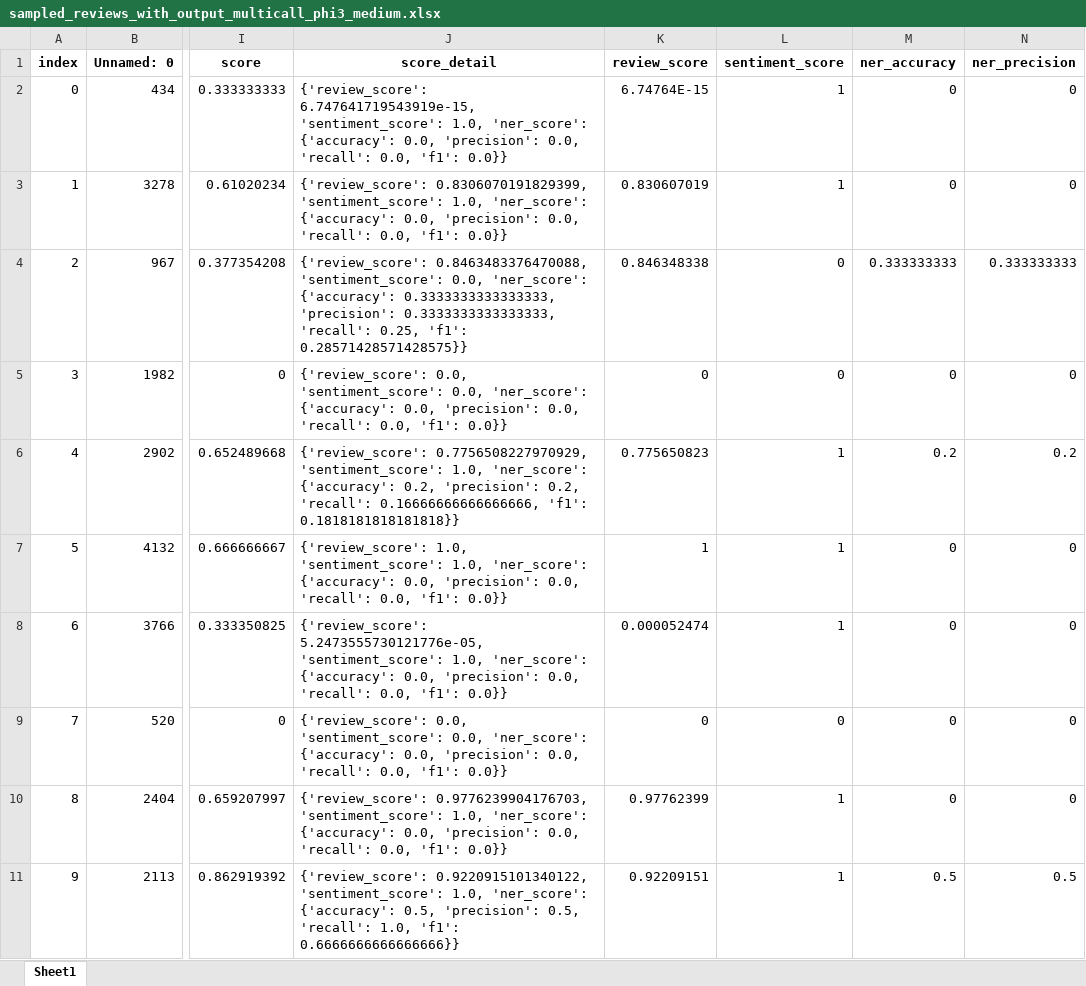
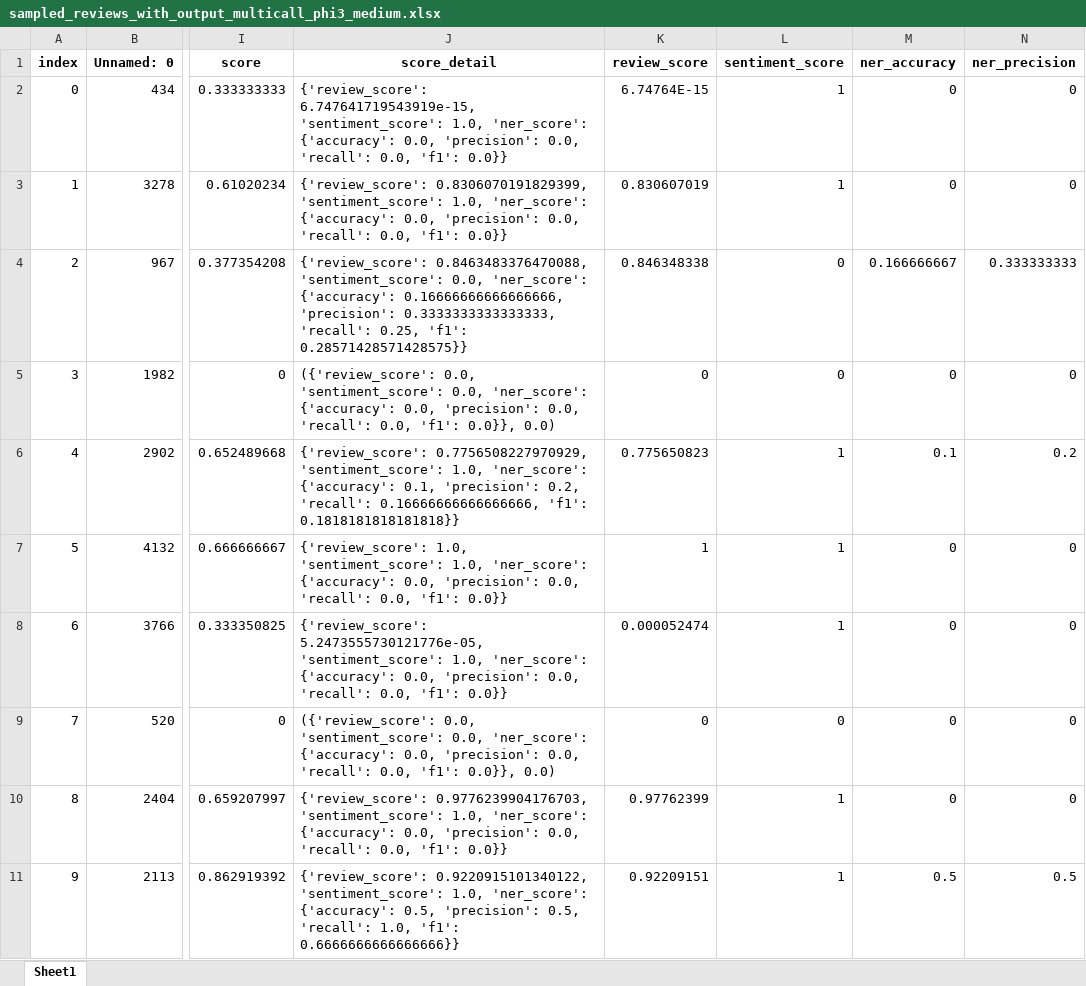
Before and after one commit to gozus19p/Comparative-Analysis-of-Prompt-Strategies-for-LLMs, an Excel workbook: resources/phi3_medium/sampled_reviews_with_output_multicall_phi3_medium.xlsx, sheet Sheet1, drawn as a sheet; only a part is shown, gaps mark what is left out; values as stored, in another font and other column widths than the file's, no borders; the diff covers the shown part only; the diff names each change by its address in the sheet, - before the commit and + after, or states it on an @@ line.

```diff
--- a/resources/phi3_medium/sampled_reviews_with_output_multicall_phi3_medium.xlsx (sheet Sheet1)
+++ b/resources/phi3_medium/sampled_reviews_with_output_multicall_phi3_medium.xlsx (sheet Sheet1)
-J4 (score_detail): …'ner_score': {'accuracy': 0.3333333333333333, 'precision': 0.3333333333333333,…
+J4 (score_detail): …'ner_score': {'accuracy': 0.16666666666666666, 'precision': 0.3333333333333333,…
-M4 (ner_accuracy): 0.333333333
+M4 (ner_accuracy): 0.166666667
-J5 (score_detail): {'review_score': 0.0, 'sentiment_score': 0.0, 'ner_score': {'accuracy': 0.0, 'precision': 0.0, 'recall': 0.0, 'f1': 0.0}}
+J5 (score_detail): ({'review_score': 0.0, 'sentiment_score': 0.0, 'ner_score': {'accuracy': 0.0, 'precision': 0.0, 'recall': 0.0, 'f1': 0.0}}, 0.0)
-J6 (score_detail): …'ner_score': {'accuracy': 0.2, 'precision': 0.2,…
+J6 (score_detail): …'ner_score': {'accuracy': 0.1, 'precision': 0.2,…
-M6 (ner_accuracy): 0.2
+M6 (ner_accuracy): 0.1
-J9 (score_detail): {'review_score': 0.0, 'sentiment_score': 0.0, 'ner_score': {'accuracy': 0.0, 'precision': 0.0, 'recall': 0.0, 'f1': 0.0}}
+J9 (score_detail): ({'review_score': 0.0, 'sentiment_score': 0.0, 'ner_score': {'accuracy': 0.0, 'precision': 0.0, 'recall': 0.0, 'f1': 0.0}}, 0.0)
```
Also changed, not shown: 946 edited cells elsewhere in this sheet, resources/mistral_7b/sampled_reviews_with_output_mistral_7b.xlsx, resources/mistral_7b/sampled_reviews_with_output_multicall_mistral_7b.xlsx, 55 other files.
